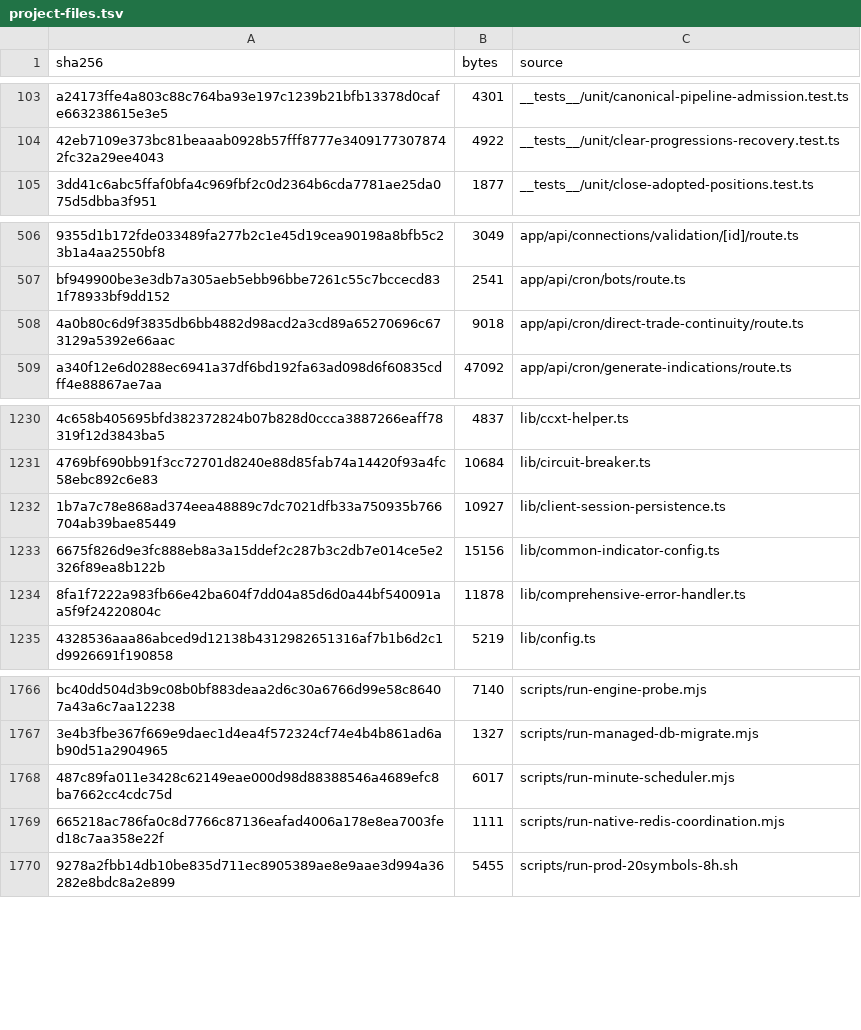
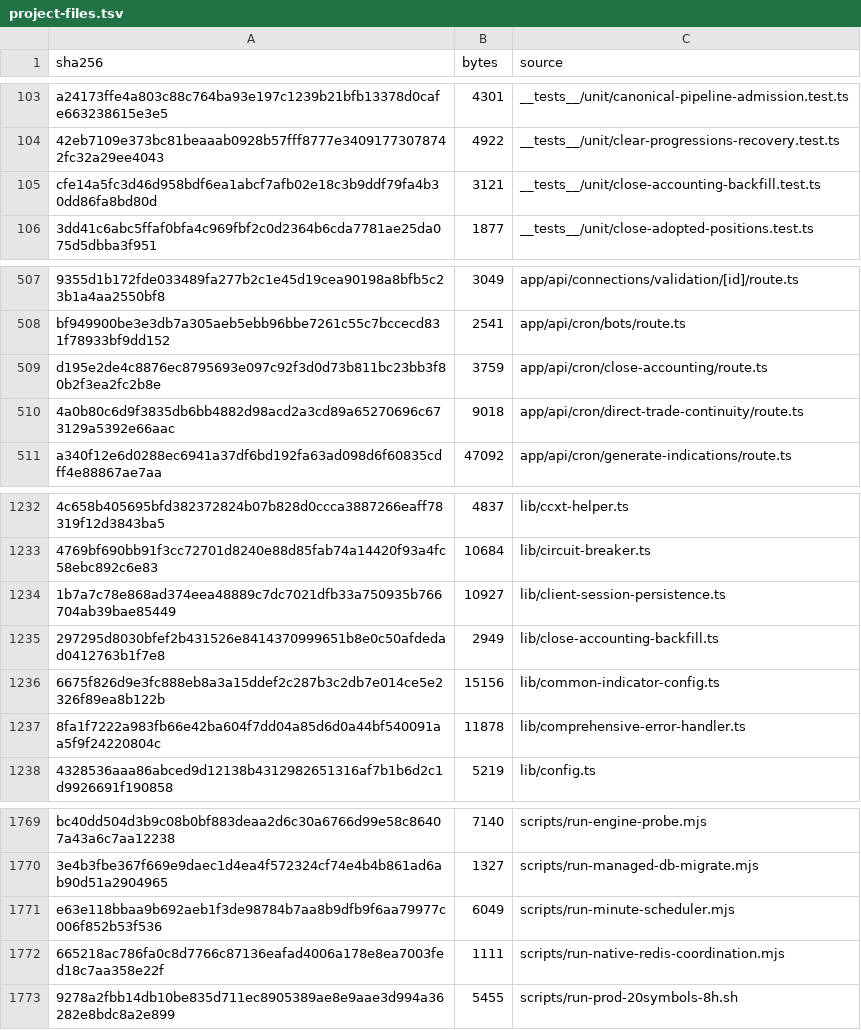
Before and after one commit to mxssnx-creator/CTS-K-N, a TSV file: docs/recreation/manifests/project-files.tsv, drawn as a sheet; only a part is shown, gaps mark what is left out; removed rows and columns are numbered as before the commit, all else as after; the diff names each change by its address in the sheet, - before the commit and + after, or states it on an @@ line.

```diff
--- a/docs/recreation/manifests/project-files.tsv
+++ b/docs/recreation/manifests/project-files.tsv
+row 105: cfe14a5fc3d46d958bdf6ea1abcf7afb02e18c3b9ddf79fa4b30dd86fa8bd80d | 3121 | __tests__/unit/close-accounting-backfill.test.ts
+row 509: d195e2de4c8876ec8795693e097c92f3d0d73b811bc23bb3f80b2f3ea2fc2b8e | 3759 | app/api/cron/close-accounting/route.ts
+row 1235: 297295d8030bfef2b431526e8414370999651b8e0c50afdedad0412763b1f7e8 | 2949 | lib/close-accounting-backfill.ts
-row 1768: 487c89fa011e3428c62149eae000d98d88388546a4689efc8ba7662cc4cdc75d | 6017 | scripts/run-minute-scheduler.mjs
+row 1771: e63e118bbaa9b692aeb1f3de98784b7aa8b9dfb9f6aa79977c006f852b53f536 | 6049 | scripts/run-minute-scheduler.mjs
```
Also changed, not shown: docs/recreation/manifests/api-routes.tsv, docs/recreation/manifests/tests-and-verifiers.tsv, 6 other files.
